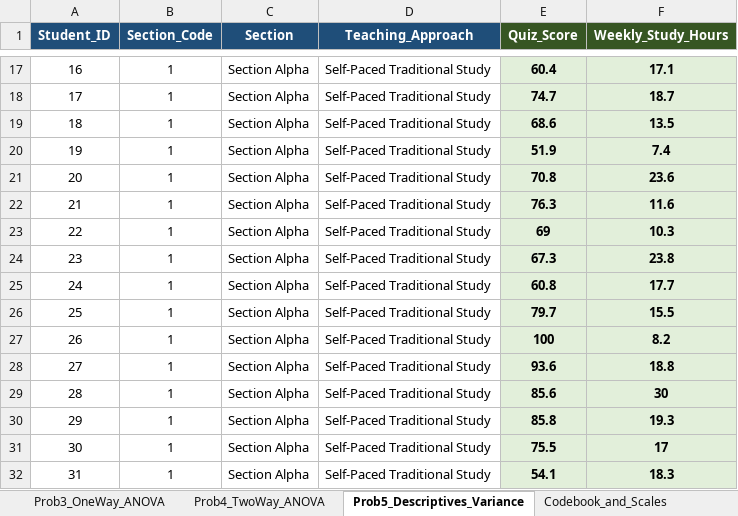
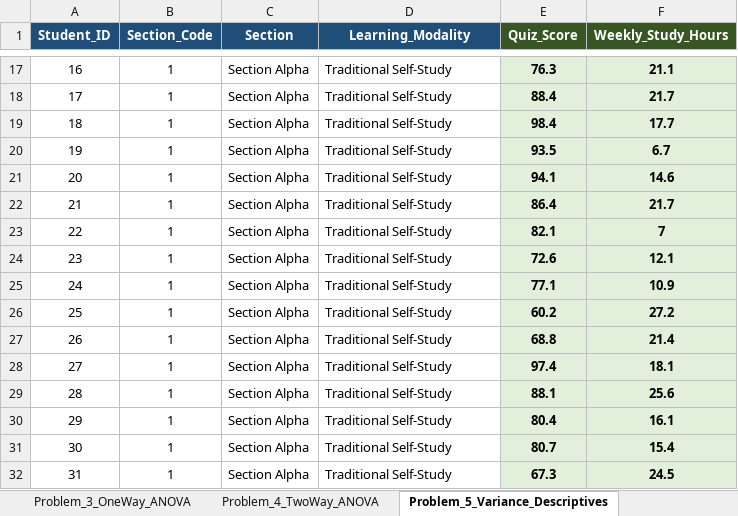
Before and after one commit to olegnatruk/probstat-reviewer, an Excel workbook: Jamovi_Seatwork_Practice_Data.xlsx, sheet Problem_5_Variance_Descriptives, drawn as a sheet; only a part is shown, gaps mark what is left out; values as stored, in another font and other column widths than the file's, no borders; the diff covers the shown part only; the diff names each change by its address in the sheet, - before the commit and + after, or states it on an @@ line.

Commit message:
Add fresh seatwork problem set questions, answers guide, questionnaire, and practice data

```diff
--- a/Jamovi_Seatwork_Practice_Data.xlsx (sheet Problem_5_Variance_Descriptives)
+++ b/Jamovi_Seatwork_Practice_Data.xlsx (sheet Problem_5_Variance_Descriptives)
-sheet tab: Prob3_OneWay_ANOVA
+sheet tab: Problem_3_OneWay_ANOVA
-sheet tab: Prob4_TwoWay_ANOVA
+sheet tab: Problem_4_TwoWay_ANOVA
-sheet tab: Prob5_Descriptives_Variance
+sheet tab: Problem_5_Variance_Descriptives
-D1: Teaching_Approach
+D1: Learning_Modality
-D17:D32 (Learning_Modality): Self-Paced Traditional Study
+D17:D32 (Learning_Modality): Traditional Self-Study
-E17 (Quiz_Score): 60.4
+E17 (Quiz_Score): 76.3
-F17 (Weekly_Study_Hours): 17.1
+F17 (Weekly_Study_Hours): 21.1
-E18 (Quiz_Score): 74.7
+E18 (Quiz_Score): 88.4
-F18 (Weekly_Study_Hours): 18.7
+F18 (Weekly_Study_Hours): 21.7
-E19 (Quiz_Score): 68.6
+E19 (Quiz_Score): 98.4
-F19 (Weekly_Study_Hours): 13.5
+F19 (Weekly_Study_Hours): 17.7
-E20 (Quiz_Score): 51.9
+E20 (Quiz_Score): 93.5
-F20 (Weekly_Study_Hours): 7.4
+F20 (Weekly_Study_Hours): 6.7
-E21 (Quiz_Score): 70.8
+E21 (Quiz_Score): 94.1
-F21 (Weekly_Study_Hours): 23.6
+F21 (Weekly_Study_Hours): 14.6
-E22 (Quiz_Score): 76.3
+E22 (Quiz_Score): 86.4
-F22 (Weekly_Study_Hours): 11.6
+F22 (Weekly_Study_Hours): 21.7
-E23 (Quiz_Score): 69
+E23 (Quiz_Score): 82.1
-F23 (Weekly_Study_Hours): 10.3
+F23 (Weekly_Study_Hours): 7
-E24 (Quiz_Score): 67.3
+E24 (Quiz_Score): 72.6
-F24 (Weekly_Study_Hours): 23.8
+F24 (Weekly_Study_Hours): 12.1
-E25 (Quiz_Score): 60.8
+E25 (Quiz_Score): 77.1
-F25 (Weekly_Study_Hours): 17.7
+F25 (Weekly_Study_Hours): 10.9
-E26 (Quiz_Score): 79.7
+E26 (Quiz_Score): 60.2
-F26 (Weekly_Study_Hours): 15.5
+F26 (Weekly_Study_Hours): 27.2
-E27 (Quiz_Score): 100
+E27 (Quiz_Score): 68.8
-F27 (Weekly_Study_Hours): 8.2
+F27 (Weekly_Study_Hours): 21.4
-E28 (Quiz_Score): 93.6
+E28 (Quiz_Score): 97.4
-F28 (Weekly_Study_Hours): 18.8
+F28 (Weekly_Study_Hours): 18.1
-E29 (Quiz_Score): 85.6
+E29 (Quiz_Score): 88.1
-F29 (Weekly_Study_Hours): 30
+F29 (Weekly_Study_Hours): 25.6
-E30 (Quiz_Score): 85.8
+E30 (Quiz_Score): 80.4
-F30 (Weekly_Study_Hours): 19.3
+F30 (Weekly_Study_Hours): 16.1
-E31 (Quiz_Score): 75.5
+E31 (Quiz_Score): 80.7
-F31 (Weekly_Study_Hours): 17
+F31 (Weekly_Study_Hours): 15.4
-E32 (Quiz_Score): 54.1
+E32 (Quiz_Score): 67.3
-F32 (Weekly_Study_Hours): 18.3
+F32 (Weekly_Study_Hours): 24.5
```
Also changed, not shown: 150 edited cells elsewhere in this sheet, sheet Problem_2_Seatwork2, sheet Problem_3_OneWay_ANOVA, sheet Problem_1_Seatwork1, sheet Problem_4_TwoWay_ANOVA, sheet Directory & Guide, sheet Codebook_and_Scales, other sheet tabs, 4 other files.
